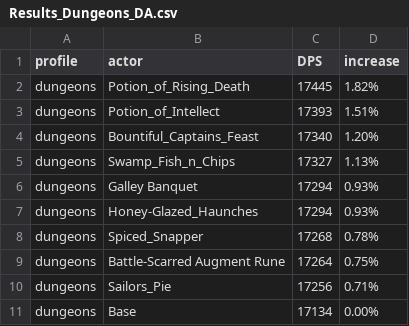
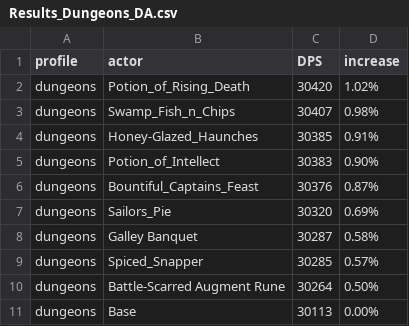
Before and after one commit to WarcraftPriests/bfa-shadow-priest, a CSV file: consumables/Results_Dungeons_DA.csv, drawn as a sheet.

```diff
--- a/consumables/Results_Dungeons_DA.csv
+++ b/consumables/Results_Dungeons_DA.csv
@@ -1,11 +1,11 @@
 profile,actor,DPS,increase,
-dungeons,Potion_of_Rising_Death,17445,1.82%,
-dungeons,Potion_of_Intellect,17393,1.51%,
-dungeons,Bountiful_Captains_Feast,17340,1.20%,
-dungeons,Swamp_Fish_n_Chips,17327,1.13%,
-dungeons,Galley Banquet,17294,0.93%,
-dungeons,Honey-Glazed_Haunches,17294,0.93%,
-dungeons,Spiced_Snapper,17268,0.78%,
-dungeons,Battle-Scarred Augment Rune,17264,0.75%,
-dungeons,Sailors_Pie,17256,0.71%,
-dungeons,Base,17134,0.00%,
+dungeons,Potion_of_Rising_Death,30420,1.02%,
+dungeons,Swamp_Fish_n_Chips,30407,0.98%,
+dungeons,Honey-Glazed_Haunches,30385,0.91%,
+dungeons,Potion_of_Intellect,30383,0.90%,
+dungeons,Bountiful_Captains_Feast,30376,0.87%,
+dungeons,Sailors_Pie,30320,0.69%,
+dungeons,Galley Banquet,30287,0.58%,
+dungeons,Spiced_Snapper,30285,0.57%,
+dungeons,Battle-Scarred Augment Rune,30264,0.50%,
+dungeons,Base,30113,0.00%,
```
Also changed, not shown: consumables/Results_DA.csv, consumables/Results_Dungeons_LotV.csv, 7 other files.
